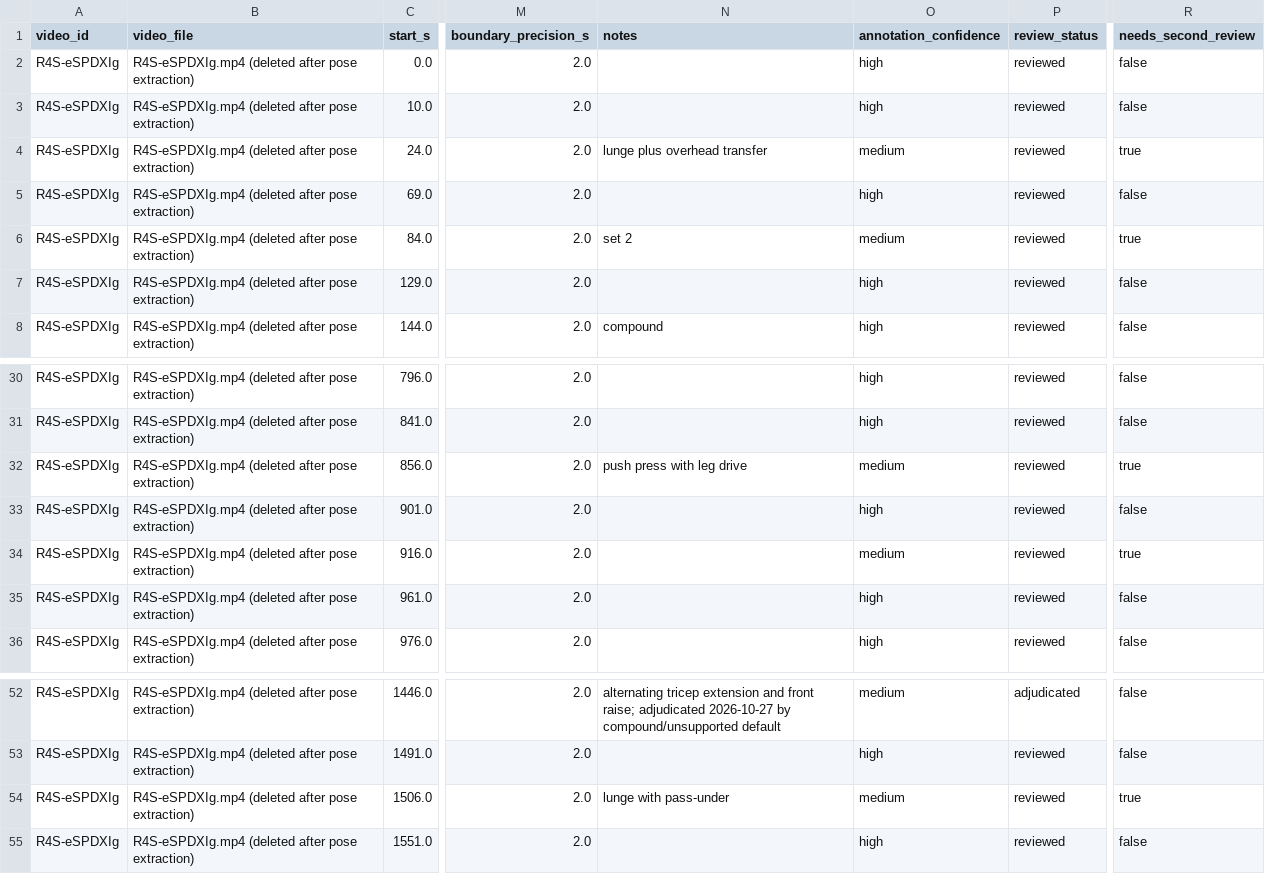
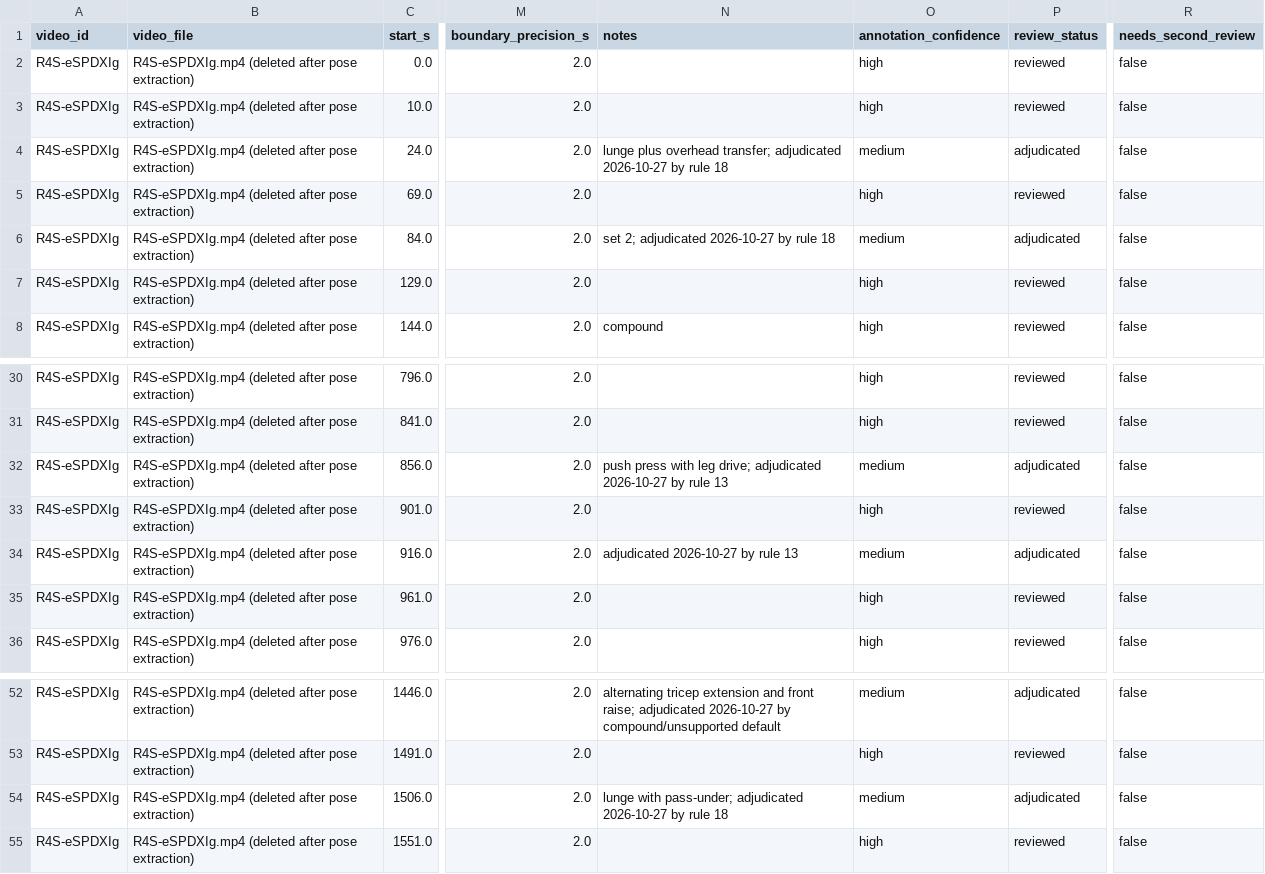
Before and after one commit to bariscelikk1/cALorie, a CSV file: ml/data/long_video_train_v1/annotations/R4S-eSPDXIg.csv, drawn as a sheet; only a part is shown, gaps mark what is left out; the diff names each change by its address in the sheet, - before the commit and + after, or states it on an @@ line.

Commit message:
Long-video training v1: rules 11-18 approved, all 126 flagged rows adjudicated

```diff
--- a/ml/data/long_video_train_v1/annotations/R4S-eSPDXIg.csv
+++ b/ml/data/long_video_train_v1/annotations/R4S-eSPDXIg.csv
-N4 (notes): …plus overhead transfer
+N4 (notes): …plus overhead transfer; adjudicated 2026-10-27 by rule 18
-P4 (review_status): reviewed
+P4 (review_status): adjudicated
-R4 (needs_second_review): true
+R4 (needs_second_review): false
-N6 (notes): set 2
+N6 (notes): set 2; adjudicated 2026-10-27 by rule 18
-P6 (review_status): reviewed
+P6 (review_status): adjudicated
-R6 (needs_second_review): true
+R6 (needs_second_review): false
-N32 (notes): push press with leg drive
+N32 (notes): push press with leg drive; adjudicated 2026-10-27 by rule 13
-P32 (review_status): reviewed
+P32 (review_status): adjudicated
-R32 (needs_second_review): true
+R32 (needs_second_review): false
-N34 (notes): (empty)
+N34 (notes): adjudicated 2026-10-27 by rule 13
-P34 (review_status): reviewed
+P34 (review_status): adjudicated
-R34 (needs_second_review): true
+R34 (needs_second_review): false
-N54 (notes): lunge with pass-under
+N54 (notes): lunge with pass-under; adjudicated 2026-10-27 by rule 18
-P54 (review_status): reviewed
+P54 (review_status): adjudicated
-R54 (needs_second_review): true
+R54 (needs_second_review): false
```
Also changed, not shown: ml/data/long_video_train_v1/annotations/06iVfPEDX3Y.csv, ml/data/long_video_train_v1/annotations/Ferc_0UlN4g.csv, 8 other files.
